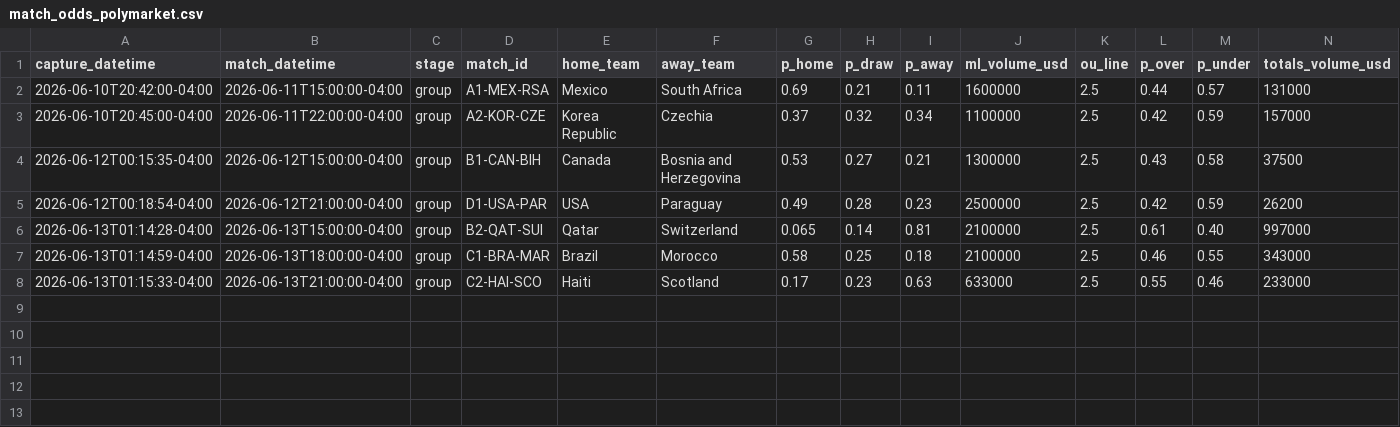
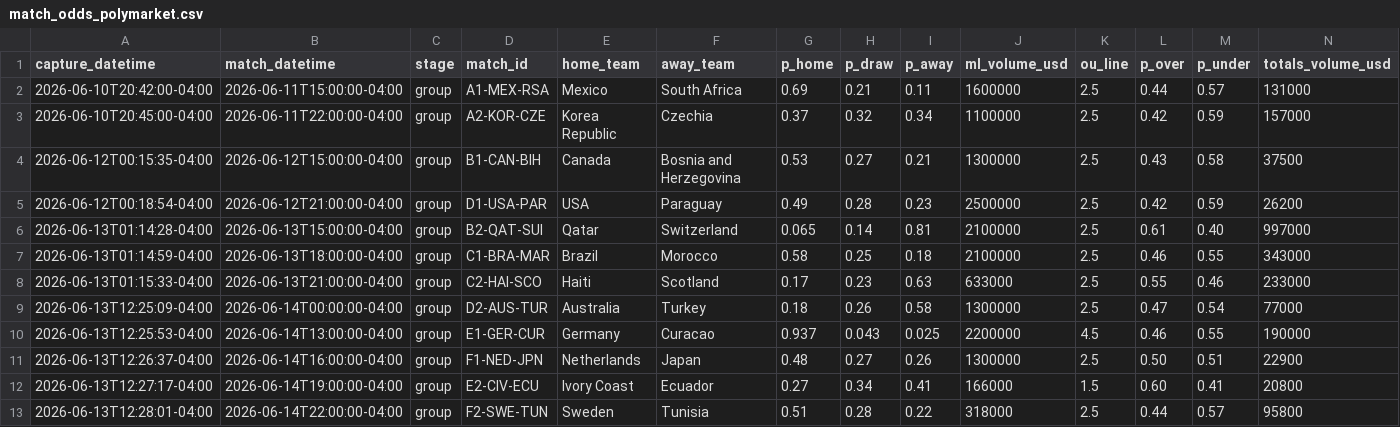
Before and after one commit to julianher/worldcup-2026-polla, a CSV file: data/match_odds_polymarket.csv, drawn as a sheet; only a part is shown; rows hold the shown columns only; the diff names each change by its address in the sheet, - before the commit and + after, or states it on an @@ line.

```diff
--- a/data/match_odds_polymarket.csv
+++ b/data/match_odds_polymarket.csv
+row 9: 2026-06-13T12:25:09-04:00 | 2026-06-14T00:00:00-04:00 | group | D2-AUS-TUR | Australia | Turkey | 0.18 | 0.26 | 0.58 | 1300000 | 2.5 | 0.47 | 0.54 | 77000
+row 10: 2026-06-13T12:25:53-04:00 | 2026-06-14T13:00:00-04:00 | group | E1-GER-CUR | Germany | Curacao | 0.937 | 0.043 | 0.025 | 2200000 | 4.5 | 0.46 | 0.55 | 190000
+row 11: 2026-06-13T12:26:37-04:00 | 2026-06-14T16:00:00-04:00 | group | F1-NED-JPN | Netherlands | Japan | 0.48 | 0.27 | 0.26 | 1300000 | 2.5 | 0.50 | 0.51 | 22900
+row 12: 2026-06-13T12:27:17-04:00 | 2026-06-14T19:00:00-04:00 | group | E2-CIV-ECU | Ivory Coast | Ecuador | 0.27 | 0.34 | 0.41 | 166000 | 1.5 | 0.60 | 0.41 | 20800
+row 13: 2026-06-13T12:28:01-04:00 | 2026-06-14T22:00:00-04:00 | group | F2-SWE-TUN | Sweden | Tunisia | 0.51 | 0.28 | 0.22 | 318000 | 2.5 | 0.44 | 0.57 | 95800
```
Also changed, not shown: data/match_odds_codere.csv, 11 other files.
